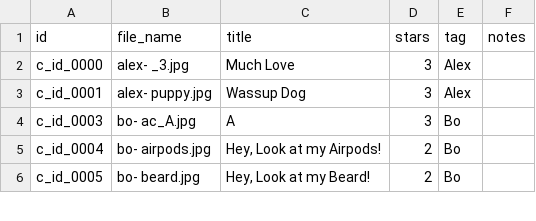
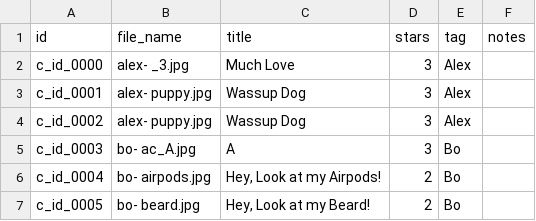
Before and after one commit to wuguishifu/Mujank, a CSV file: Mujank spreadsheet.csv, drawn as a sheet; only a part is shown; the diff names each change by its address in the sheet, - before the commit and + after, or states it on an @@ line.

```diff
--- a/Mujank spreadsheet.csv
+++ b/Mujank spreadsheet.csv
+row 4: c_id_0002 | alex- puppy.jpg | Wassup Dog | 3 | Alex
```
